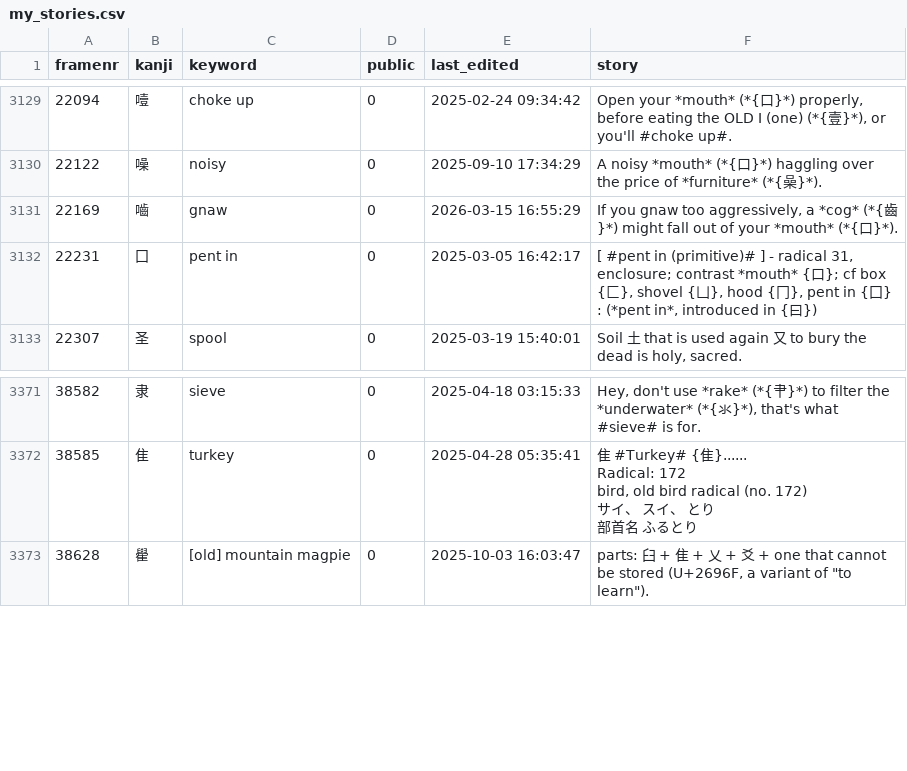
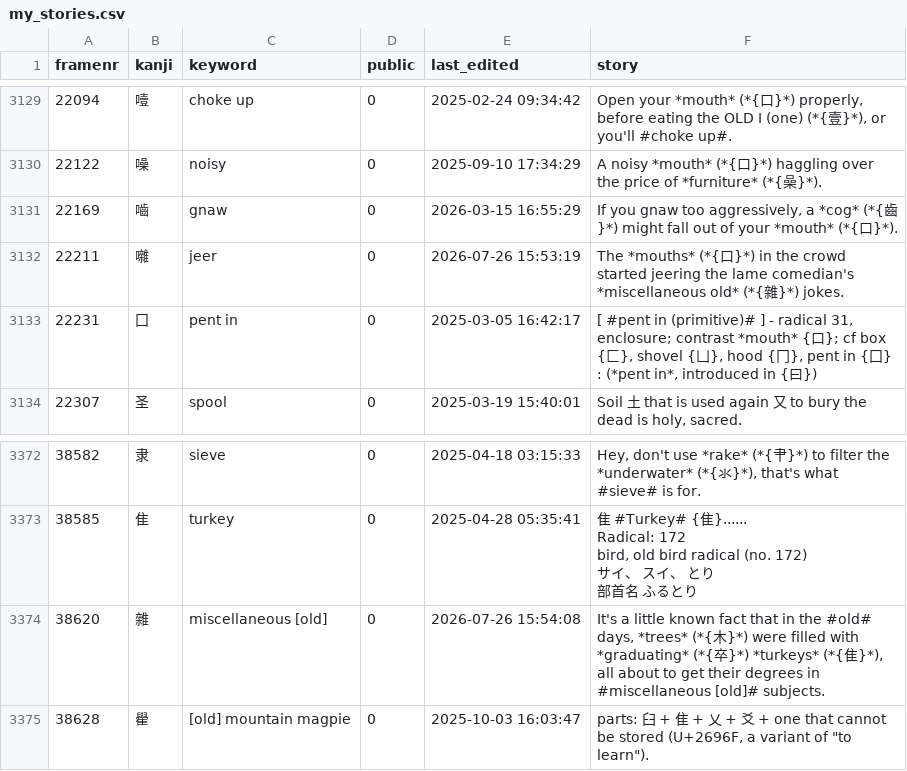
Before and after one commit to AntonioCarlini/japanese, a CSV file: external/my_stories.csv, drawn as a sheet; only a part is shown, gaps mark what is left out; the diff names each change by its address in the sheet, - before the commit and + after, or states it on an @@ line.

Commit message:
Add kanji 囃
囃 needed for 囃し立てる (to jeer), which then needs 雜 for the story.

external/my_stories.csv: Pick up the new stories from koohii.com.

data/kanji.data: Define the new kanji data ...

scripts/FastKanji.rb: ... and rebuild the fast-access script.

```diff
--- a/external/my_stories.csv
+++ b/external/my_stories.csv
+row 3132: 22211 | 囃 | jeer | 0 | 2026-07-26 15:53:19 | The *mouths* (*{口}*) in the crowd started jeering the lame comedian's *miscellaneous old* (*{雜}*) jokes.
+row 3374: 38620 | 雜 | miscellaneous [old] | 0 | 2026-07-26 15:54:08 | It's a little known fact that in the #old# days, *trees* (*{木}*) were filled with *graduating* (*{卒}*) *turkeys* (*{隹}*), all about to get their degrees in #miscellaneous [old]# subjects.
```
Also changed, not shown: 2 other files.
